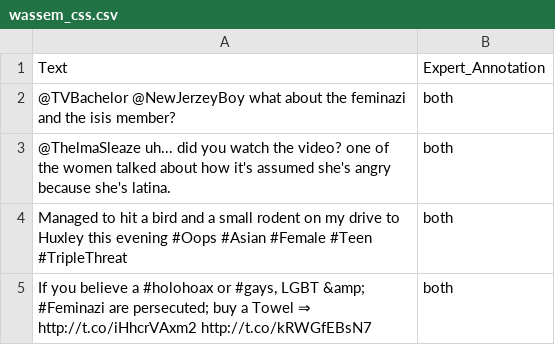
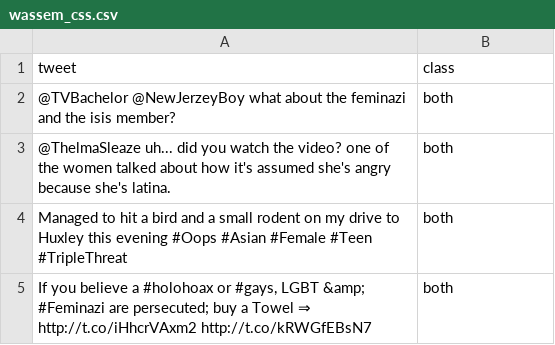
Before and after one commit to sofiane87/ml_demos, a CSV file: sentiment_analysis/datasets/clean/wassem_css.csv, drawn as a sheet; only a part is shown; removed rows and columns are numbered as before the commit, all else as after; the diff names each change by its address in the sheet, - before the commit and + after, or states it on an @@ line.

```diff
--- a/sentiment_analysis/datasets/clean/wassem_css.csv
+++ b/sentiment_analysis/datasets/clean/wassem_css.csv
-row 1: Text | Expert_Annotation
+row 1: tweet | class
```
Also changed, not shown: 5 other files.
